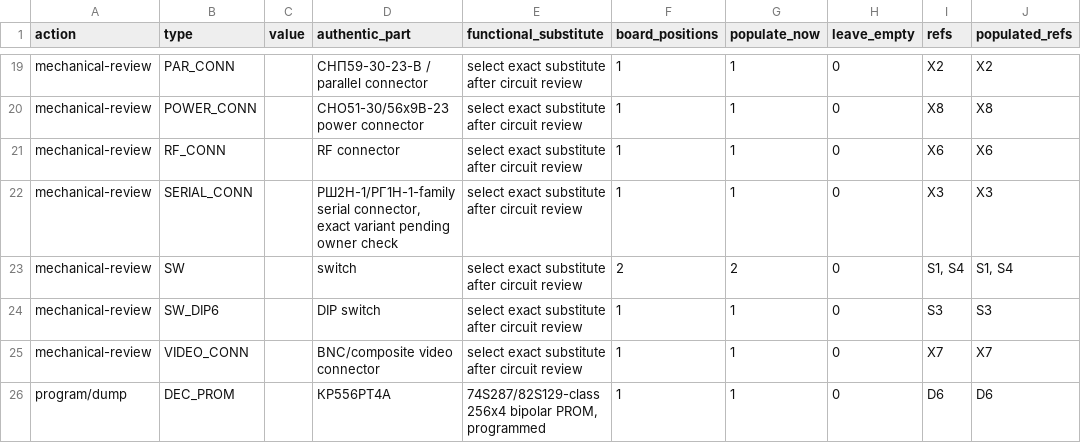
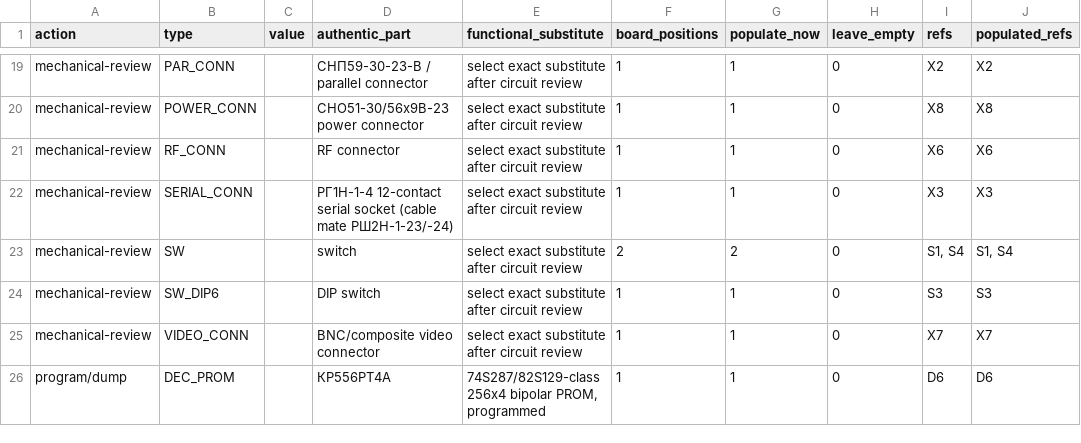
Before and after one commit to ddanila/8080-cosim, a CSV file: docs/replica-dual-config-bom.csv, drawn as a sheet; only a part is shown, gaps mark what is left out; the diff names each change by its address in the sheet, - before the commit and + after, or states it on an @@ line.

Commit message:
Photo-close X3 as РГ1Н-1-4 12-contact serial socket
Two 2026-07-22 owner photos (added under ref/photos/juku-pcb-2/) show
the X3 bracket insert: hoodless panel socket, spring bail, two rows of
six contacts with molded 1/12 numbering, and the 12-wire harness to the
A21-A32 landings matching the .009 cable table. In the РШ2Н/РГ1Н family
the panel half is the РГ1Н-1 socket, so X3 = РГ1Н-1-4; the mating cable
plug is РШ2Н-1-23 (straight hood) or -24 (angled). The rear photo also
corroborates X8's СНО51-30-23 stamp. BOM map updated from the interim
'variant pending owner check' entry; reports regenerated; facts indexed
in owner-measured-facts.md and SURVEY.md.

```diff
--- a/docs/replica-dual-config-bom.csv
+++ b/docs/replica-dual-config-bom.csv
-D22 (authentic_part): РШ2Н-1/РГ1Н-1-family serial connector, exact variant pending owner check
+D22 (authentic_part): РГ1Н-1-4 12-contact serial socket (cable mate РШ2Н-1-23/-24)
```
Also changed, not shown: 6 other files.
